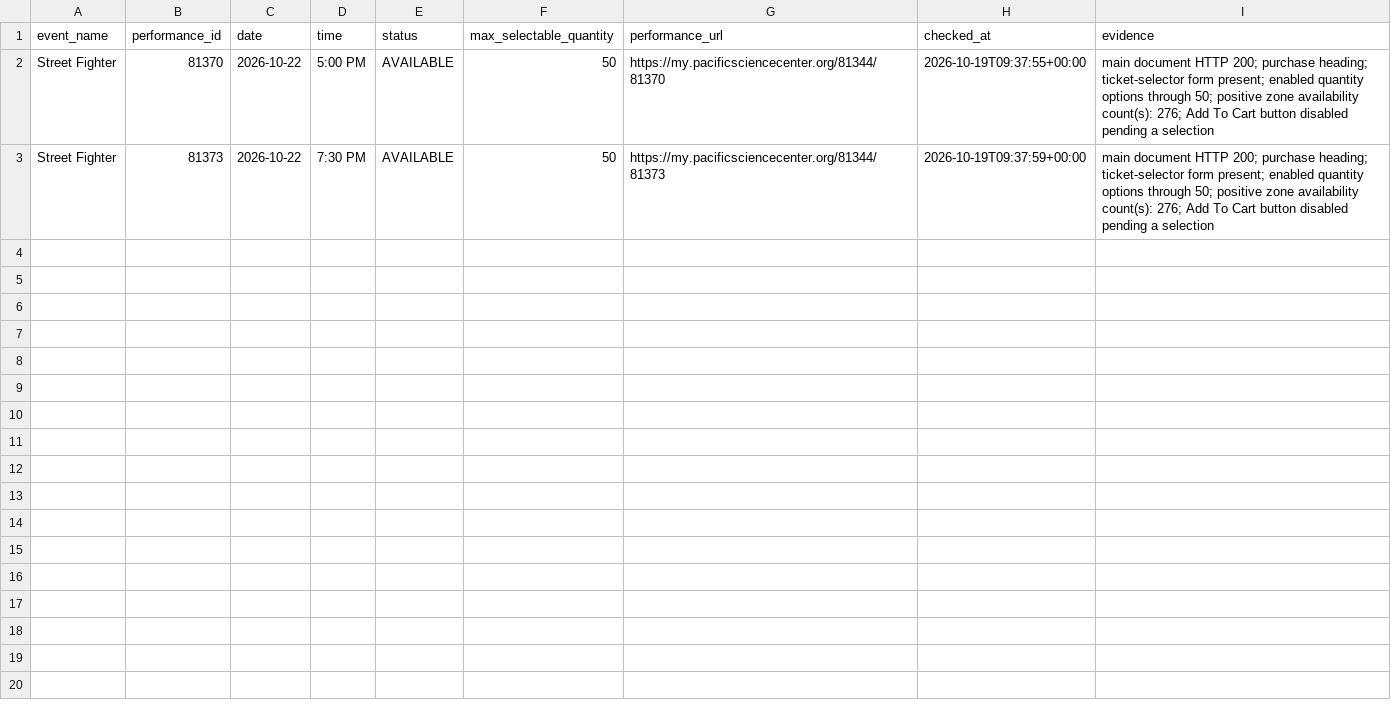
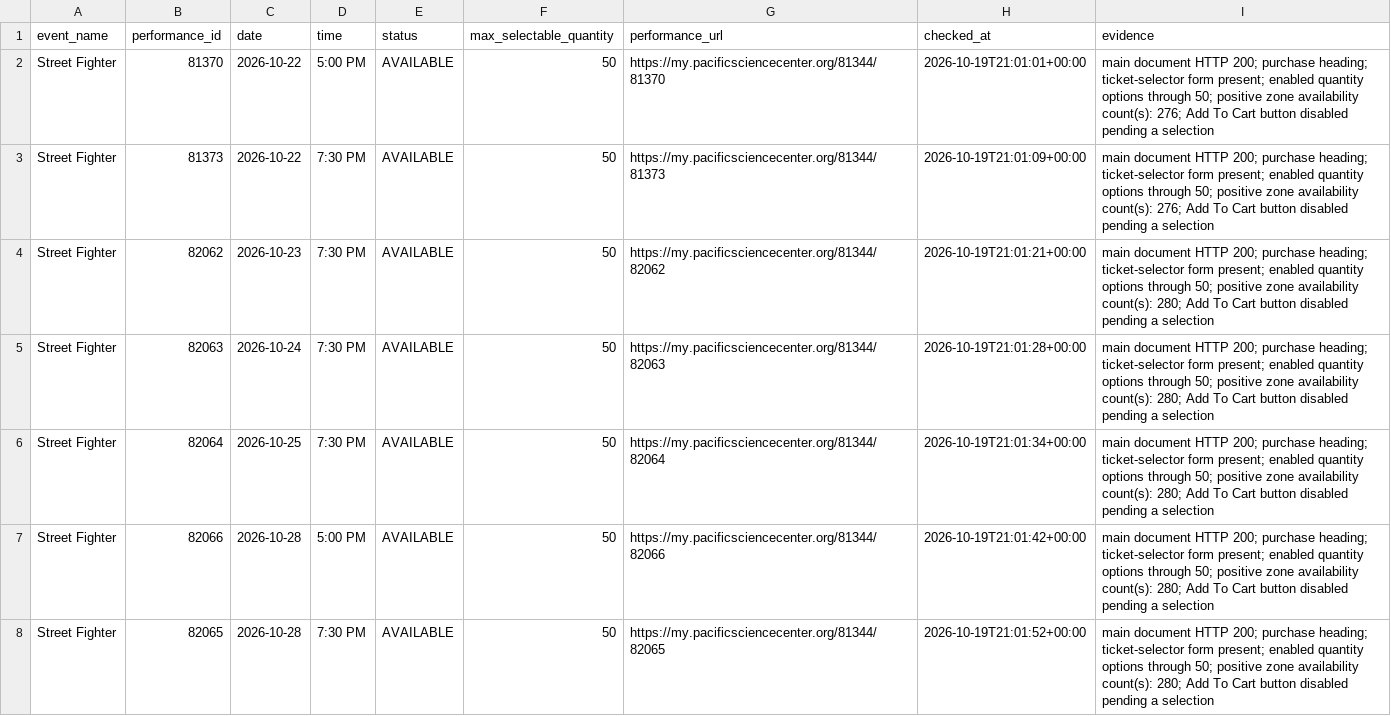
Before and after one commit to cheetahmonkey/IMAX, a CSV file: output/current_feature_availability.csv, drawn as a sheet.

Commit message:
Refresh IMAX availability 2026-10-19 14:01 PDT

```diff
--- a/output/current_feature_availability.csv
+++ b/output/current_feature_availability.csv
@@ -1,3 +1,8 @@
 event_name,performance_id,date,time,status,max_selectable_quantity,performance_url,checked_at,evidence
-Street Fighter,81370,2026-10-22,5:00 PM,AVAILABLE,50,https://my.pacificsciencecenter.org/81344/81370,2026-10-19T09:37:55+00:00,main document HTTP 200; purchase heading; ticket-selector form present; enabled quantity options through 50; positive zone availability count(s): 276; Add To Cart button disabled pending a selection
-Street Fighter,81373,2026-10-22,7:30 PM,AVAILABLE,50,https://my.pacificsciencecenter.org/81344/81373,2026-10-19T09:37:59+00:00,main document HTTP 200; purchase heading; ticket-selector form present; enabled quantity options through 50; positive zone availability count(s): 276; Add To Cart button disabled pending a selection
+Street Fighter,81370,2026-10-22,5:00 PM,AVAILABLE,50,https://my.pacificsciencecenter.org/81344/81370,2026-10-19T21:01:01+00:00,main document HTTP 200; purchase heading; ticket-selector form present; enabled quantity options through 50; positive zone availability count(s): 276; Add To Cart button disabled pending a selection
+Street Fighter,81373,2026-10-22,7:30 PM,AVAILABLE,50,https://my.pacificsciencecenter.org/81344/81373,2026-10-19T21:01:09+00:00,main document HTTP 200; purchase heading; ticket-selector form present; enabled quantity options through 50; positive zone availability count(s): 276; Add To Cart button disabled pending a selection
+Street Fighter,82062,2026-10-23,7:30 PM,AVAILABLE,50,https://my.pacificsciencecenter.org/81344/82062,2026-10-19T21:01:21+00:00,main document HTTP 200; purchase heading; ticket-selector form present; enabled quantity options through 50; positive zone availability count(s): 280; Add To Cart button disabled pending a selection
+Street Fighter,82063,2026-10-24,7:30 PM,AVAILABLE,50,https://my.pacificsciencecenter.org/81344/82063,2026-10-19T21:01:28+00:00,main document HTTP 200; purchase heading; ticket-selector form present; enabled quantity options through 50; positive zone availability count(s): 280; Add To Cart button disabled pending a selection
+Street Fighter,82064,2026-10-25,7:30 PM,AVAILABLE,50,https://my.pacificsciencecenter.org/81344/82064,2026-10-19T21:01:34+00:00,main document HTTP 200; purchase heading; ticket-selector form present; enabled quantity options through 50; positive zone availability count(s): 280; Add To Cart button disabled pending a selection
+Street Fighter,82066,2026-10-28,5:00 PM,AVAILABLE,50,https://my.pacificsciencecenter.org/81344/82066,2026-10-19T21:01:42+00:00,main document HTTP 200; purchase heading; ticket-selector form present; enabled quantity options through 50; positive zone availability count(s): 280; Add To Cart button disabled pending a selection
+Street Fighter,82065,2026-10-28,7:30 PM,AVAILABLE,50,https://my.pacificsciencecenter.org/81344/82065,2026-10-19T21:01:52+00:00,main document HTTP 200; purchase heading; ticket-selector form present; enabled quantity options through 50; positive zone availability count(s): 280; Add To Cart button disabled pending a selection
```
Also changed, not shown: output/dune_three_availability.csv, 7 other files.
